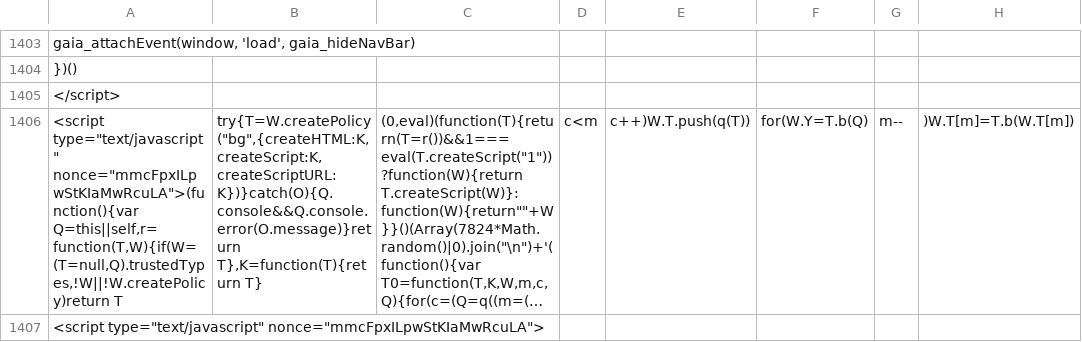
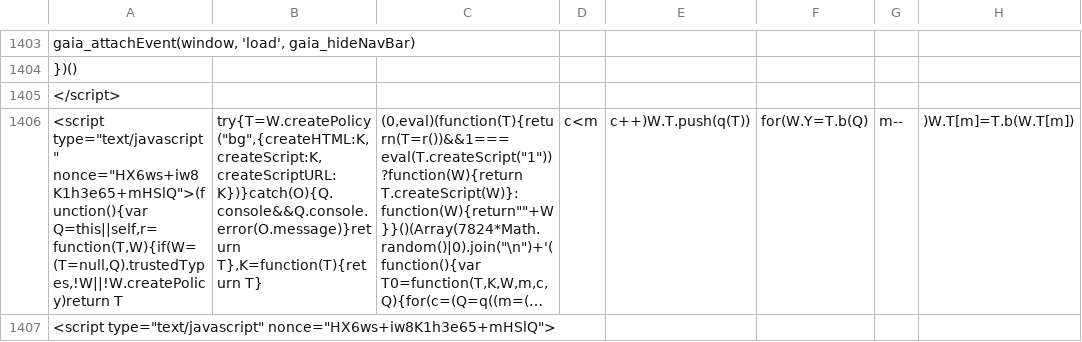
Before and after one commit to duallain/beanally, a CSV file: beanally.csv, drawn as a sheet; only a part is shown, gaps mark what is left out; long unchanged cells end in …; the diff covers the shown part only; the diff names each change by its address in the sheet, - before the commit and + after, or states it on an @@ line.

```diff
--- a/beanally.csv
+++ b/beanally.csv
-A1406: <script type="text/javascript" nonce="mmcFpxILpwStKIaMwRcuLA">(function(){var Q=this||self,r=function(T,W){if(W=(T=null,Q).trustedTypes,!W||!W.createPolicy)return T
+A1406: <script type="text/javascript" nonce="HX6ws+iw8K1h3e65+mHSlQ">(function(){var Q=this||self,r=function(T,W){if(W=(T=null,Q).trustedTypes,!W||!W.createPolicy)return T
-A1407: <script type="text/javascript" nonce="mmcFpxILpwStKIaMwRcuLA">
+A1407: <script type="text/javascript" nonce="HX6ws+iw8K1h3e65+mHSlQ">
```
Also changed, not shown: 12 edited cells elsewhere in this file.
